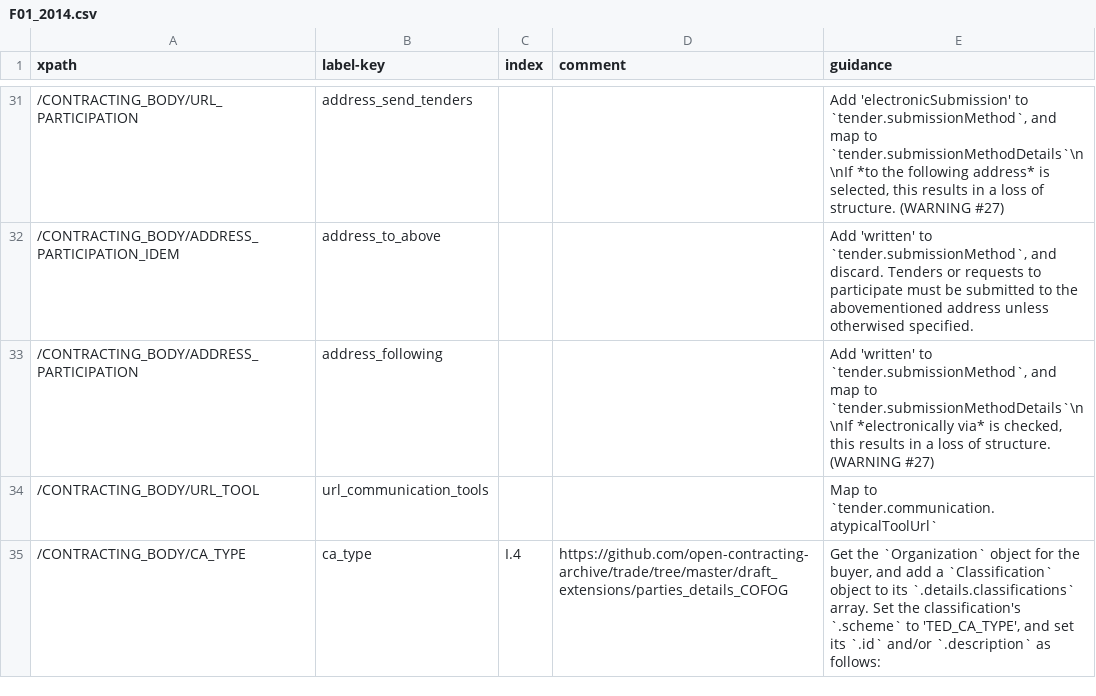
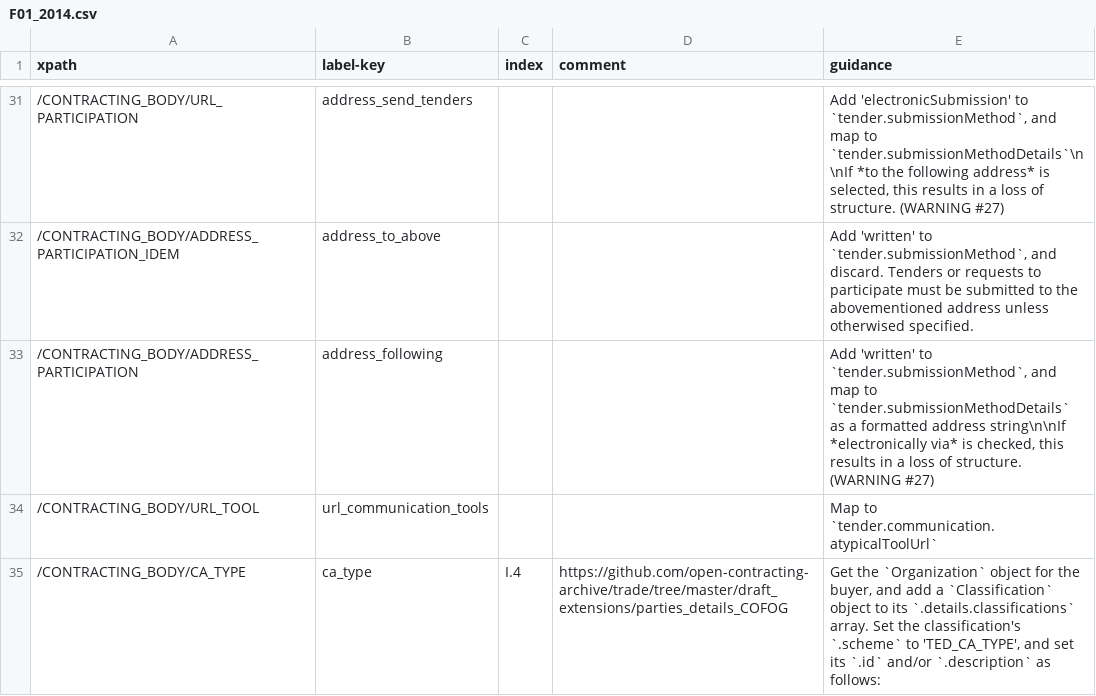
Before and after one commit to open-contracting/european-union-support, a CSV file: output/mapping/F01_2014.csv, drawn as a sheet; only a part is shown, gaps mark what is left out.

Commit message:
Clarify that /CONTRACTING_BODY/ADDRESS_PARTICIPATION must be mapped as a formatted address string

```diff
--- a/output/mapping/F01_2014.csv
+++ b/output/mapping/F01_2014.csv
@@ -32,3 +32,3 @@ xpath,label-key,index,comment,guidance
 /CONTRACTING_BODY/ADDRESS_PARTICIPATION_IDEM,address_to_above,,,"Add 'written' to `tender.submissionMethod`, and discard. Tenders or requests to participate must be submitted to the abovementioned address unless otherwised specified."
-/CONTRACTING_BODY/ADDRESS_PARTICIPATION,address_following,,,"Add 'written' to `tender.submissionMethod`, and map to `tender.submissionMethodDetails`\n\nIf *electronically via* is checked, this results in a loss of structure. (WARNING #27)"
+/CONTRACTING_BODY/ADDRESS_PARTICIPATION,address_following,,,"Add 'written' to `tender.submissionMethod`, and map to `tender.submissionMethodDetails` as a formatted address string\n\nIf *electronically via* is checked, this results in a loss of structure. (WARNING #27)"
 /CONTRACTING_BODY/URL_TOOL,url_communication_tools,,,Map to `tender.communication.atypicalToolUrl`
```
Also changed, not shown: output/mapping/F02_2014.csv, output/mapping/F04_2014.csv, 7 other files.
